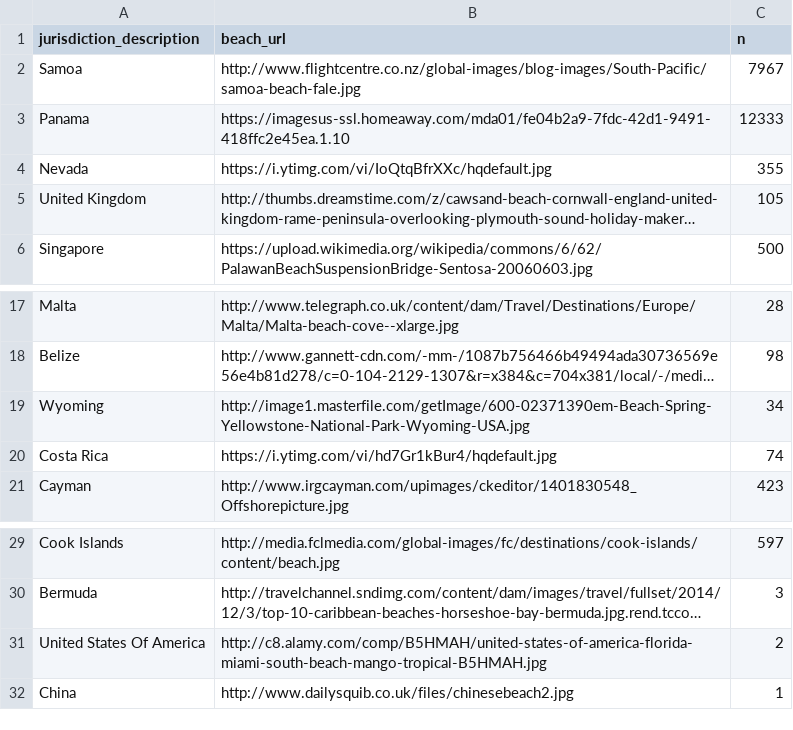
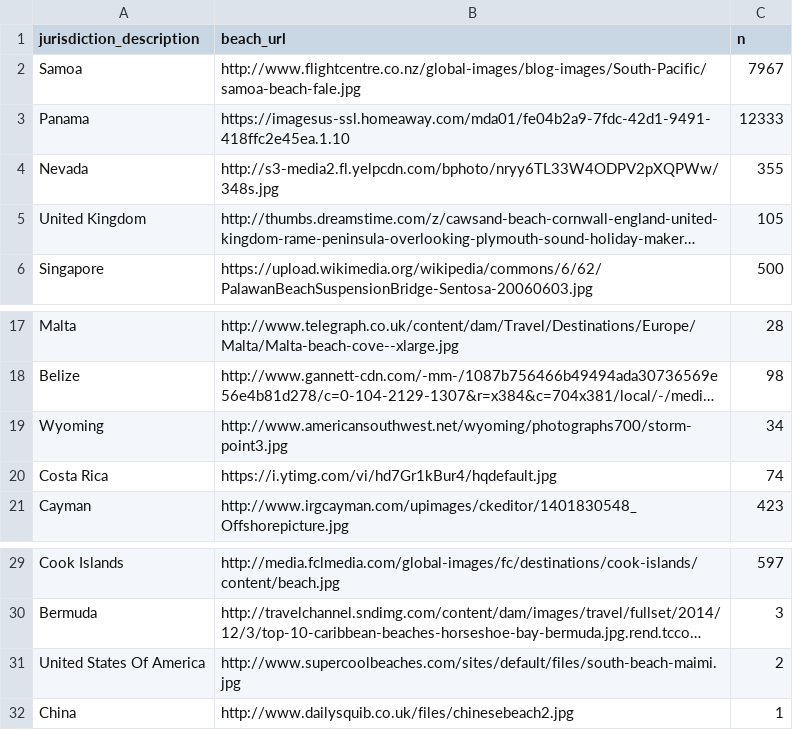
Before and after one commit to safferli/mission_economy_hackathon2016, a CSV file: hackathon_shiny/jurisdiction_beaches.csv, drawn as a sheet; only a part is shown, gaps mark what is left out; long unchanged cells end in …; the diff names each change by its address in the sheet, - before the commit and + after, or states it on an @@ line.

Commit message:
clean some beach file links

```diff
--- a/hackathon_shiny/jurisdiction_beaches.csv
+++ b/hackathon_shiny/jurisdiction_beaches.csv
-B4 (beach_url): https://i.ytimg.com/vi/IoQtqBfrXXc/hqdefault.jpg
+B4 (beach_url): http://s3-media2.fl.yelpcdn.com/bphoto/nryy6TL33W4ODPV2pXQPWw/348s.jpg
-B19 (beach_url): http://image1.masterfile.com/getImage/600-02371390em-Beach-Spring-Yellowstone-National-Park-Wyoming-USA.jpg
+B19 (beach_url): http://www.americansouthwest.net/wyoming/photographs700/storm-point3.jpg
-B31 (beach_url): http://c8.alamy.com/comp/B5HMAH/united-states-of-america-florida-miami-south-beach-mango-tropical-B5HMAH.jpg
+B31 (beach_url): http://www.supercoolbeaches.com/sites/default/files/south-beach-maimi.jpg
```
